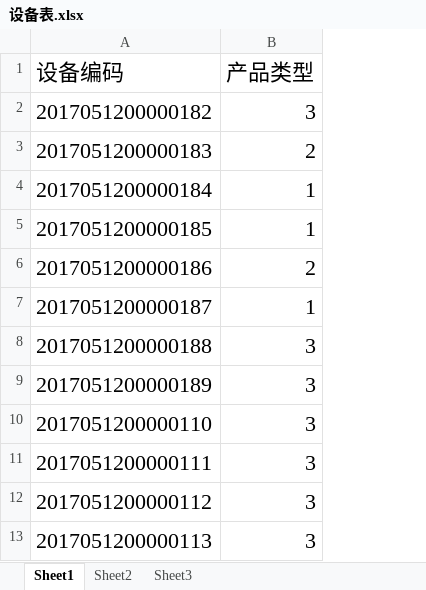
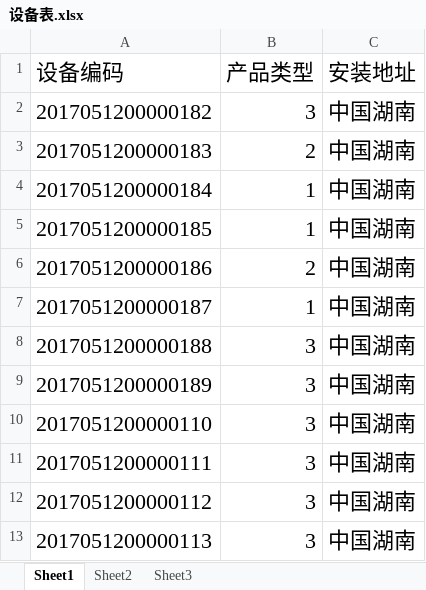
Before and after one commit to xinzhiyun/xinpin, an Excel workbook: doc/架构设计/开发文档/设备开发文档/设备表.xlsx, sheet Sheet1, drawn as a sheet; only a part is shown; values as stored, in another font and other column widths than the file's, no borders; the diff names each change by its address in the sheet, - before the commit and + after, or states it on an @@ line.

```diff
--- a/doc/架构设计/开发文档/设备开发文档/设备表.xlsx (sheet Sheet1)
+++ b/doc/架构设计/开发文档/设备开发文档/设备表.xlsx (sheet Sheet1)
+column C (安装地址), rows 2-13: all 中国湖南
```
Also changed, not shown: 5 other files.
